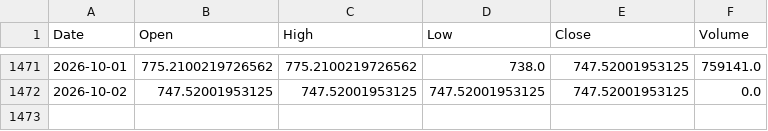
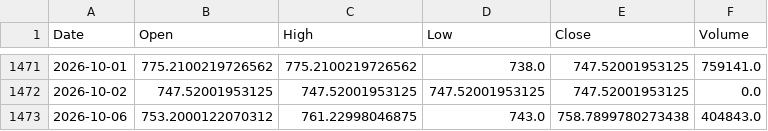
Before and after one commit to udaymanju91/nifty100-reporter, a CSV file: data/mh_idx_NIFTY_NEXT_50.csv, drawn as a sheet; only a part is shown, gaps mark what is left out; the diff names each change by its address in the sheet, - before the commit and + after, or states it on an @@ line.

```diff
--- a/data/mh_idx_NIFTY_NEXT_50.csv
+++ b/data/mh_idx_NIFTY_NEXT_50.csv
+row 1473: 2026-10-06 | 753.2000122070312 | 761.22998046875 | 743.0 | 758.7899780273438 | 404843.0
```
Also changed, not shown: data/nifty100_signal_log.csv, 7 other files.
